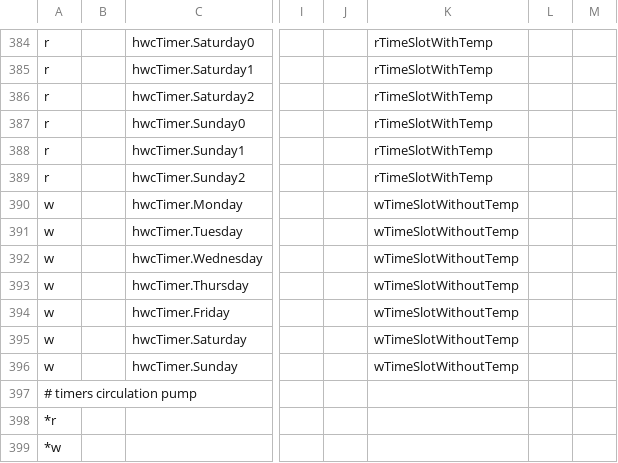
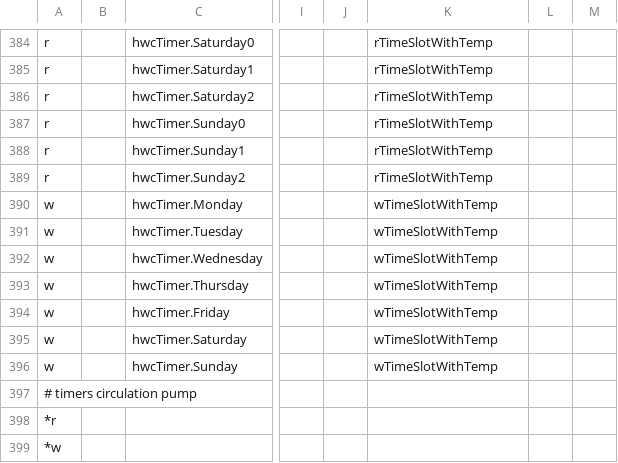
Before and after one commit to xerion3800/ebusd-configuration, a CSV file: ebusd-2.1.x/en/vaillant/15.ctlv2.csv, drawn as a sheet; only a part is shown, gaps mark what is left out; the diff names each change by its address in the sheet, - before the commit and + after, or states it on an @@ line.

```diff
--- a/ebusd-2.1.x/en/vaillant/15.ctlv2.csv
+++ b/ebusd-2.1.x/en/vaillant/15.ctlv2.csv
-K390:K396: wTimeSlotWithoutTemp
+K390:K396: wTimeSlotWithTemp
```
Also changed, not shown: 1 other file.
